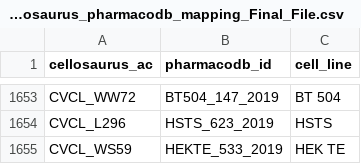
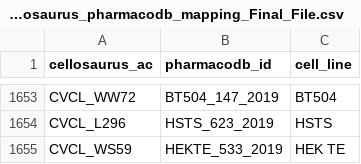
Before and after one commit to bhklab/Pharmacodb-Scripts, a CSV file: final_csv_files/Cellosaurus_pharmacodb_mapping_Final_File.csv, drawn as a sheet; only a part is shown, gaps mark what is left out; the diff covers the shown part only; the diff names each change by its address in the sheet, - before the commit and + after, or states it on an @@ line.

Commit message:
change to BT cell lines

```diff
--- a/final_csv_files/Cellosaurus_pharmacodb_mapping_Final_File.csv
+++ b/final_csv_files/Cellosaurus_pharmacodb_mapping_Final_File.csv
-C1653 (cell_line): BT 504
+C1653 (cell_line): BT504
```
Also changed, not shown: 27 edited cells elsewhere in this file.
